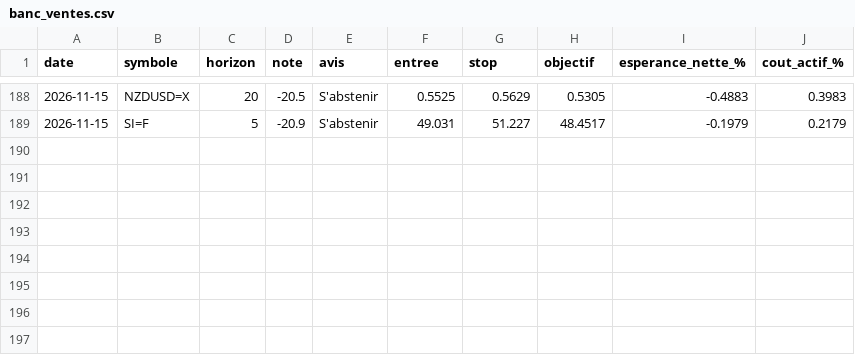
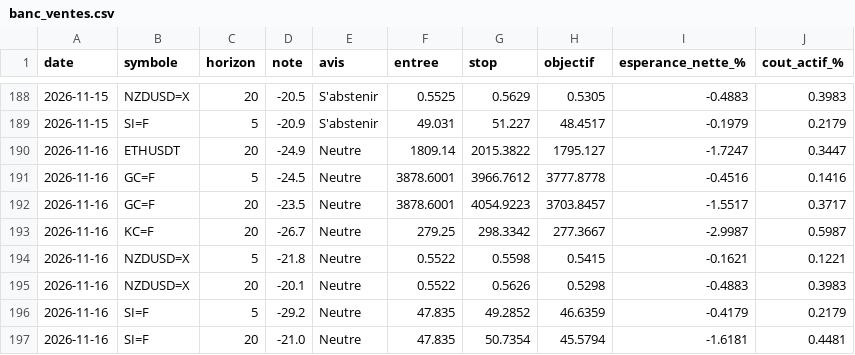
Before and after one commit to David-GNLF/marketlab, a CSV file: data_local/banc_ventes.csv, drawn as a sheet; only a part is shown, gaps mark what is left out; the diff names each change by its address in the sheet, - before the commit and + after, or states it on an @@ line.

```diff
--- a/data_local/banc_ventes.csv
+++ b/data_local/banc_ventes.csv
+row 190: 2026-11-16 | ETHUSDT | 20 | -24.9 | Neutre | 1809.14 | 2015.3822 | 1795.127 | -1.7247 | 0.3447
+row 191: 2026-11-16 | GC=F | 5 | -24.5 | Neutre | 3878.6001 | 3966.7612 | 3777.8778 | -0.4516 | 0.1416
+row 192: 2026-11-16 | GC=F | 20 | -23.5 | Neutre | 3878.6001 | 4054.9223 | 3703.8457 | -1.5517 | 0.3717
+row 193: 2026-11-16 | KC=F | 20 | -26.7 | Neutre | 279.25 | 298.3342 | 277.3667 | -2.9987 | 0.5987
+row 194: 2026-11-16 | NZDUSD=X | 5 | -21.8 | Neutre | 0.5522 | 0.5598 | 0.5415 | -0.1621 | 0.1221
+row 195: 2026-11-16 | NZDUSD=X | 20 | -20.1 | Neutre | 0.5522 | 0.5626 | 0.5298 | -0.4883 | 0.3983
+row 196: 2026-11-16 | SI=F | 5 | -29.2 | Neutre | 47.835 | 49.2852 | 46.6359 | -0.4179 | 0.2179
+row 197: 2026-11-16 | SI=F | 20 | -21.0 | Neutre | 47.835 | 50.7354 | 45.5794 | -1.6181 | 0.4481
```
Also changed, not shown: data_local/calendrier_historique.csv, data_local/journal_chaine.csv, 11 other files.
